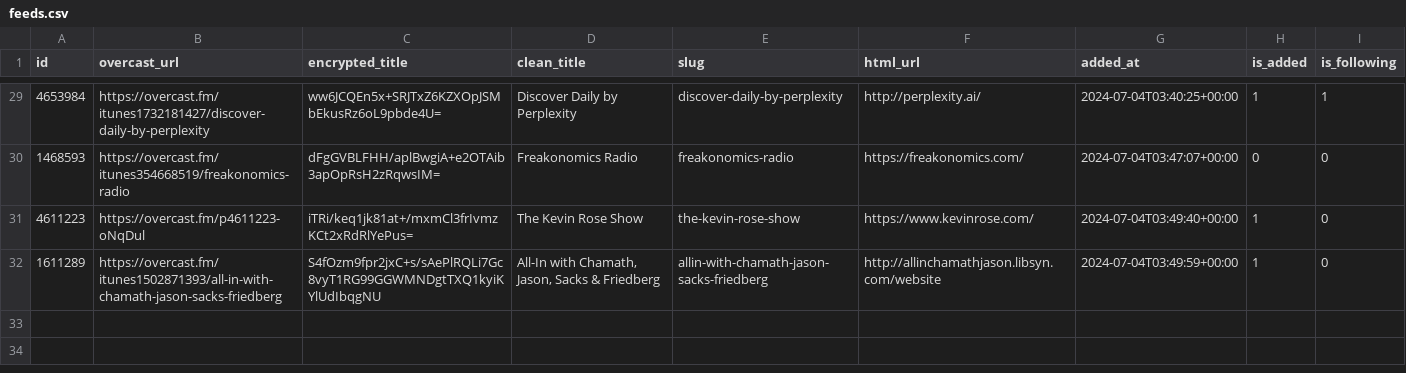
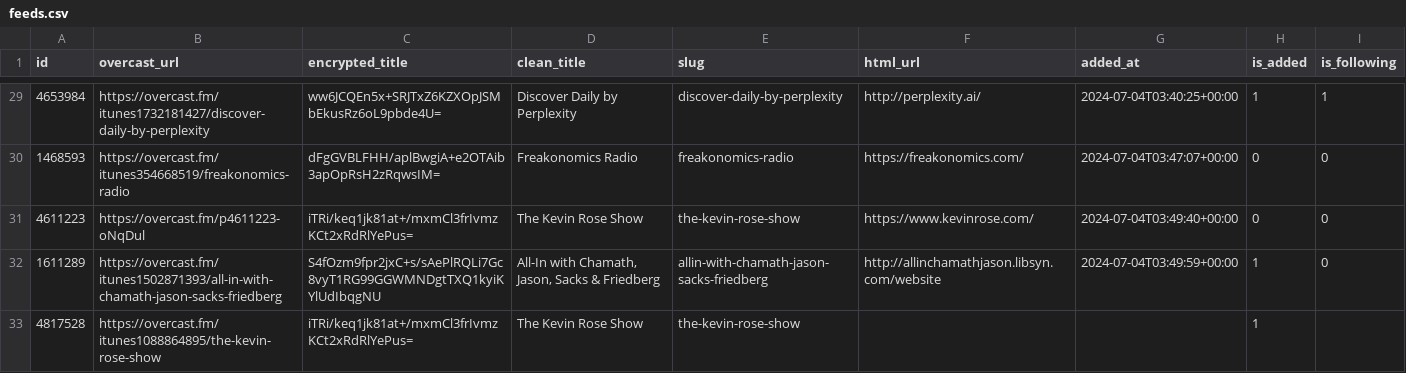
Before and after one commit to josh/overcast-data, a CSV file: feeds.csv, drawn as a sheet; only a part is shown, gaps mark what is left out.

```diff
--- a/feeds.csv
+++ b/feeds.csv
@@ -30,3 +30,4 @@ id,overcast_url,encrypted_title,clean_title,slug,html_url,added_at,is_added,is_f
 1468593,https://overcast.fm/itunes354668519/freakonomics-radio,dFgGVBLFHH/aplBwgiA+e2OTAib3apOpRsH2zRqwsIM=,Freakonomics Radio,freakonomics-radio,https://freakonomics.com/,2024-07-04T03:47:07+00:00,0,0
-4611223,https://overcast.fm/p4611223-oNqDul,iTRi/keq1jk81at+/mxmCl3frIvmzKCt2xRdRlYePus=,The Kevin Rose Show,the-kevin-rose-show,https://www.kevinrose.com/,2024-07-04T03:49:40+00:00,1,0
+4611223,https://overcast.fm/p4611223-oNqDul,iTRi/keq1jk81at+/mxmCl3frIvmzKCt2xRdRlYePus=,The Kevin Rose Show,the-kevin-rose-show,https://www.kevinrose.com/,2024-07-04T03:49:40+00:00,0,0
 1611289,https://overcast.fm/itunes1502871393/all-in-with-chamath-jason-sacks-friedberg,S4fOzm9fpr2jxC+s/sAePlRQLi7Gc8vyT1RG99GGWMNDgtTXQ1kyiKYlUdIbqgNU,"All-In with Chamath, Jason, Sacks & Friedberg",allin-with-chamath-jason-sacks-friedberg,http://allinchamathjason.libsyn.com/website,2024-07-04T03:49:59+00:00,1,0
+4817528,https://overcast.fm/itunes1088864895/the-kevin-rose-show,iTRi/keq1jk81at+/mxmCl3frIvmzKCt2xRdRlYePus=,The Kevin Rose Show,the-kevin-rose-show,,,1,
```
Also changed, not shown: 2 other files.
